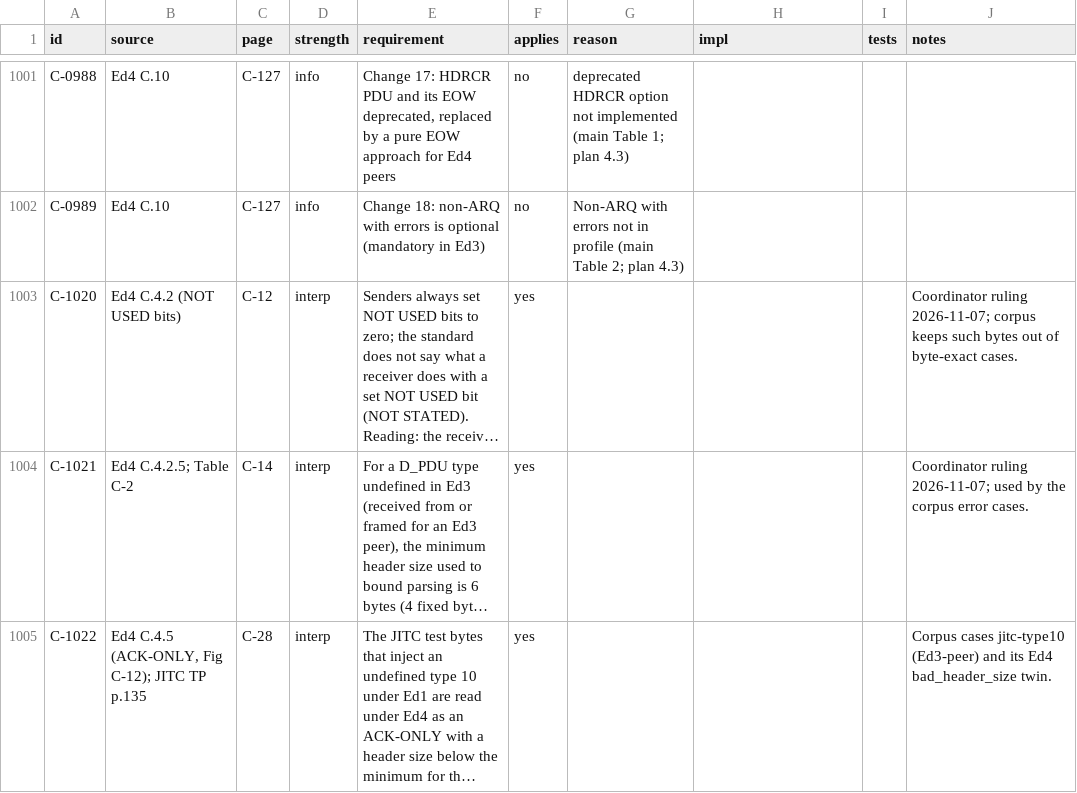
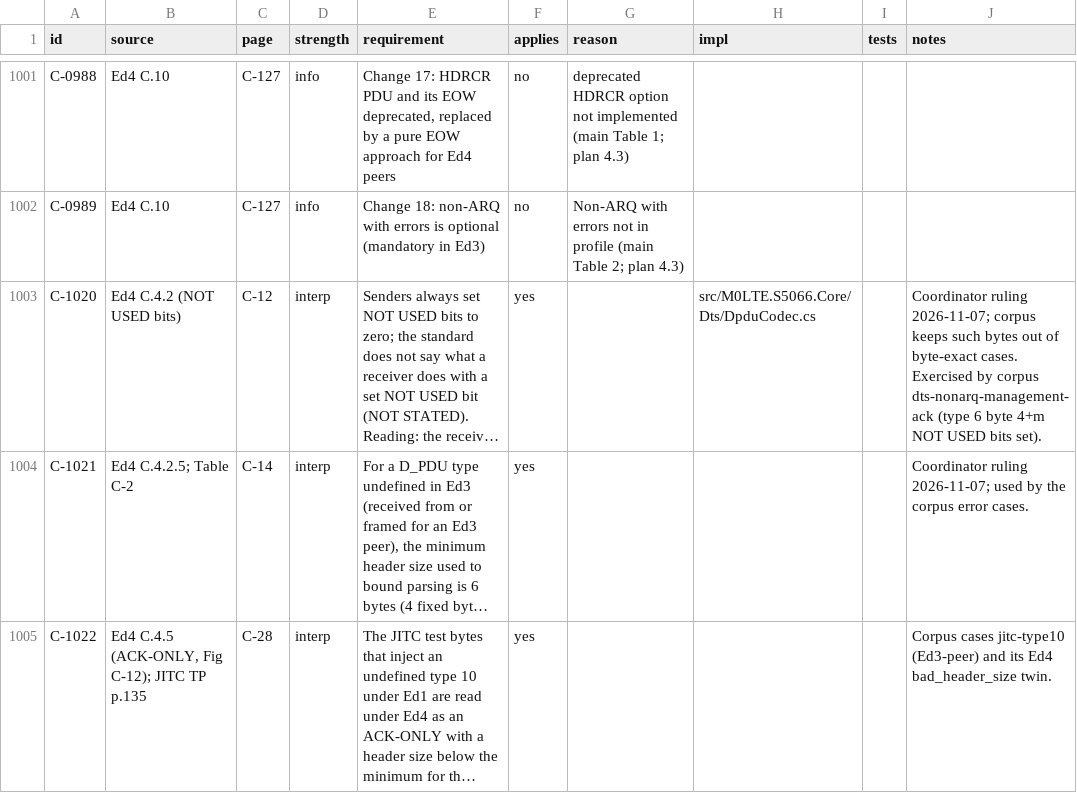
Before and after one commit to M0LTE/s5066-conformance, a TSV file: matrix/C.tsv, drawn as a sheet; only a part is shown, gaps mark what is left out; long unchanged cells end in …; the diff names each change by its address in the sheet, - before the commit and + after, or states it on an @@ line.

```diff
--- a/matrix/C.tsv
+++ b/matrix/C.tsv
-H1003 (impl): (empty)
+H1003 (impl): src/M0LTE.S5066.Core/Dts/DpduCodec.cs
-J1003 (notes): …byte-exact cases.
+J1003 (notes): …byte-exact cases. Exercised by corpus dts-nonarq-management-ack (type 6 byte 4+m NOT USED bits set).
```
